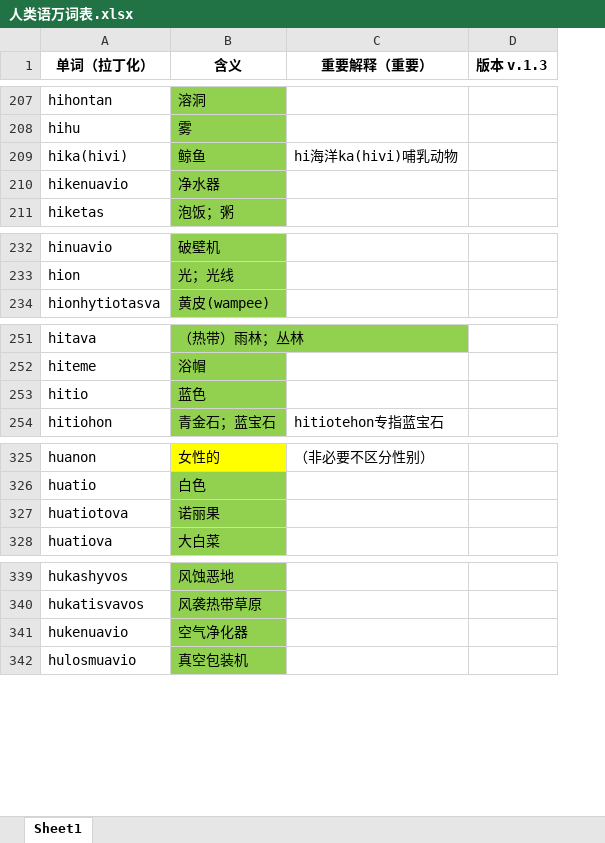
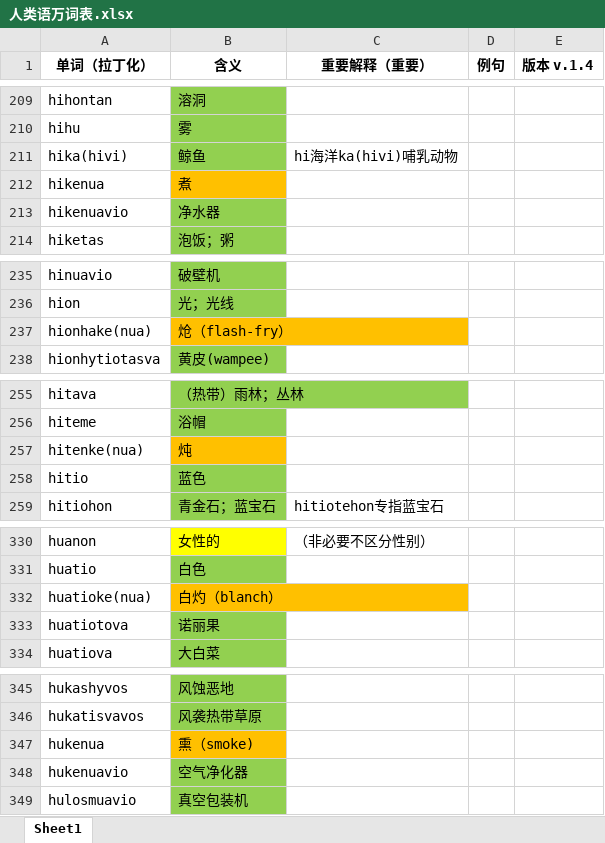
Before and after one commit to Valois-Kuai/vaslanvio, an Excel workbook: file/人类语万词表.xlsx, sheet Sheet1, drawn as a sheet; only a part is shown, gaps mark what is left out; values as stored, in another font and other column widths than the file's, no borders; removed rows and columns are numbered as before the commit, all else as after; the diff covers the shown part only; the diff names each change by its address in the sheet, - before the commit and + after, or states it on an @@ line.

```diff
--- a/file/人类语万词表.xlsx (sheet Sheet1)
+++ b/file/人类语万词表.xlsx (sheet Sheet1)
-column D (版本 v.1.3), empty
+column D (例句), empty
+column E (版本 v.1.4), empty
+row 212: hikenua | 煮
+row 237: hionhake(nua) | 炝（flash-fry）
+row 257: hitenke(nua) | 炖
+row 332: huatioke(nua) | 白灼（blanch）
+row 347: hukenua | 熏（smoke)
```
Also changed, not shown: 28 added rows, 2 removed rows, 12 edited cells and cell formats elsewhere in this sheet.
